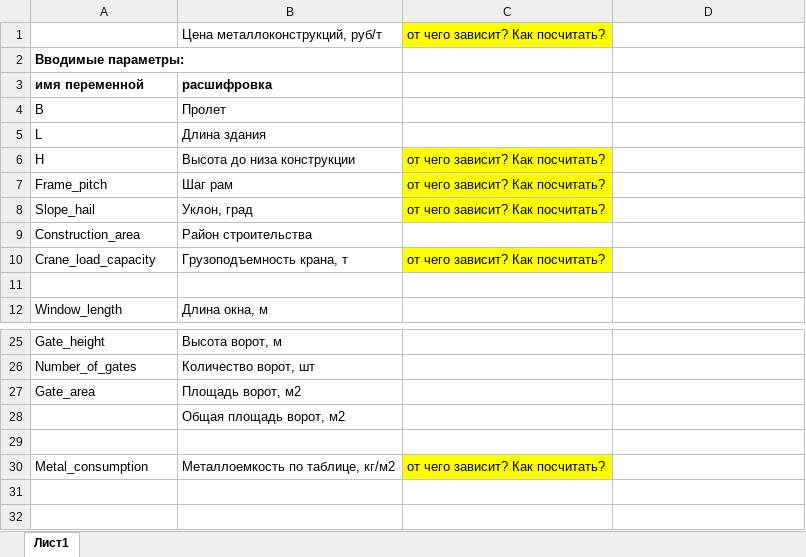
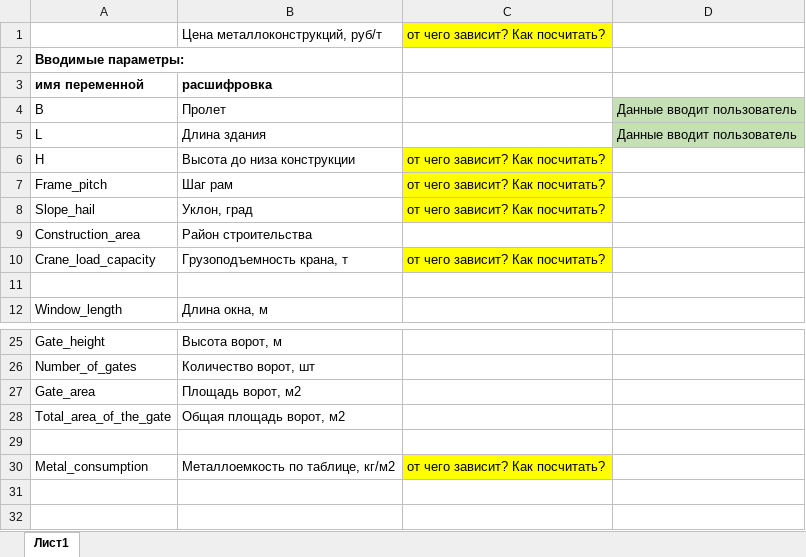
Before and after one commit to Alexsandr-Konovalov/mst-project, an Excel workbook: variables.xlsx, sheet Лист1, drawn as a sheet; only a part is shown, gaps mark what is left out; values as stored, in another font and other column widths than the file's, no borders; the diff names each change by its address in the sheet, - before the commit and + after, or states it on an @@ line.

Commit message:
Update variables.xlsx

```diff
--- a/variables.xlsx (sheet Лист1)
+++ b/variables.xlsx (sheet Лист1)
-D4:D5: (empty)
+D4:D5: Данные вводит пользователь
-D4:D5 fill: none
+D4:D5 fill: #C5E0B4
-A28: (empty)
+A28: Total_area_of_the_gate
```
